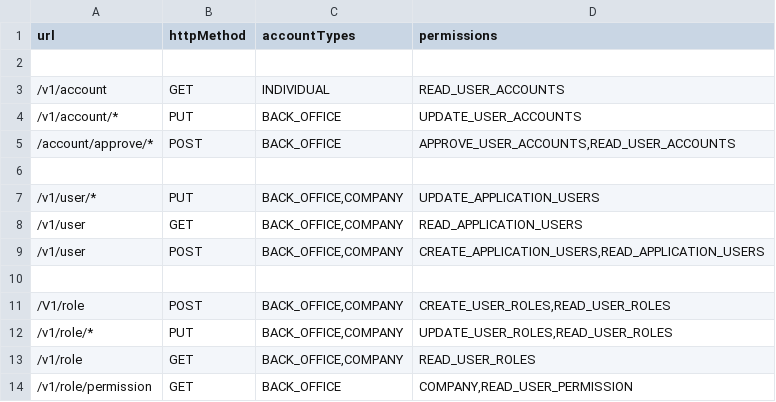
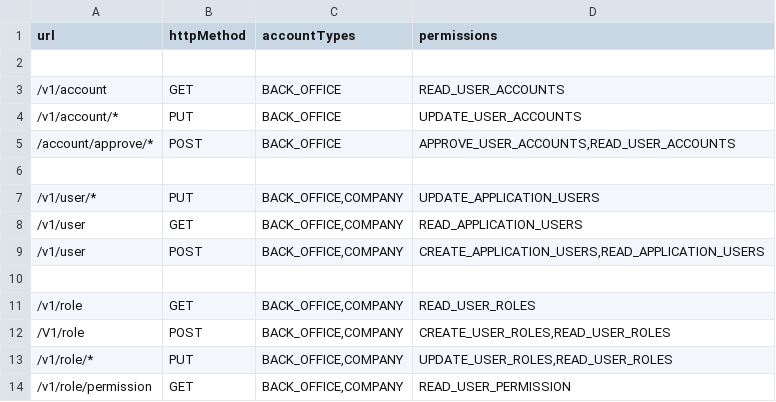
Before and after one commit to juliuspetero/MojaNodeEngine, a CSV file: src/main/resources/security/security.csv, drawn as a sheet.

```diff
--- a/src/main/resources/security/security.csv
+++ b/src/main/resources/security/security.csv
@@ -2,3 +2,3 @@ url,httpMethod,accountTypes,permissions
 
-/v1/account,GET,INDIVIDUAL,"READ_USER_ACCOUNTS"
+/v1/account,GET,BACK_OFFICE,"READ_USER_ACCOUNTS"
 /v1/account/*,PUT,BACK_OFFICE,"UPDATE_USER_ACCOUNTS"
@@ -10,5 +10,5 @@ url,httpMethod,accountTypes,permissions
 
+/v1/role,GET,"BACK_OFFICE,COMPANY","READ_USER_ROLES"
 /V1/role,POST,"BACK_OFFICE,COMPANY","CREATE_USER_ROLES,READ_USER_ROLES"
 /v1/role/*,PUT,"BACK_OFFICE,COMPANY","UPDATE_USER_ROLES,READ_USER_ROLES"
-/v1/role,GET,"BACK_OFFICE,COMPANY","READ_USER_ROLES"
-/v1/role/permission,GET,BACK_OFFICE,"COMPANY,READ_USER_PERMISSION"
+/v1/role/permission,GET,"BACK_OFFICE,COMPANY","READ_USER_PERMISSION"
```
Also changed, not shown: 33 other files.
